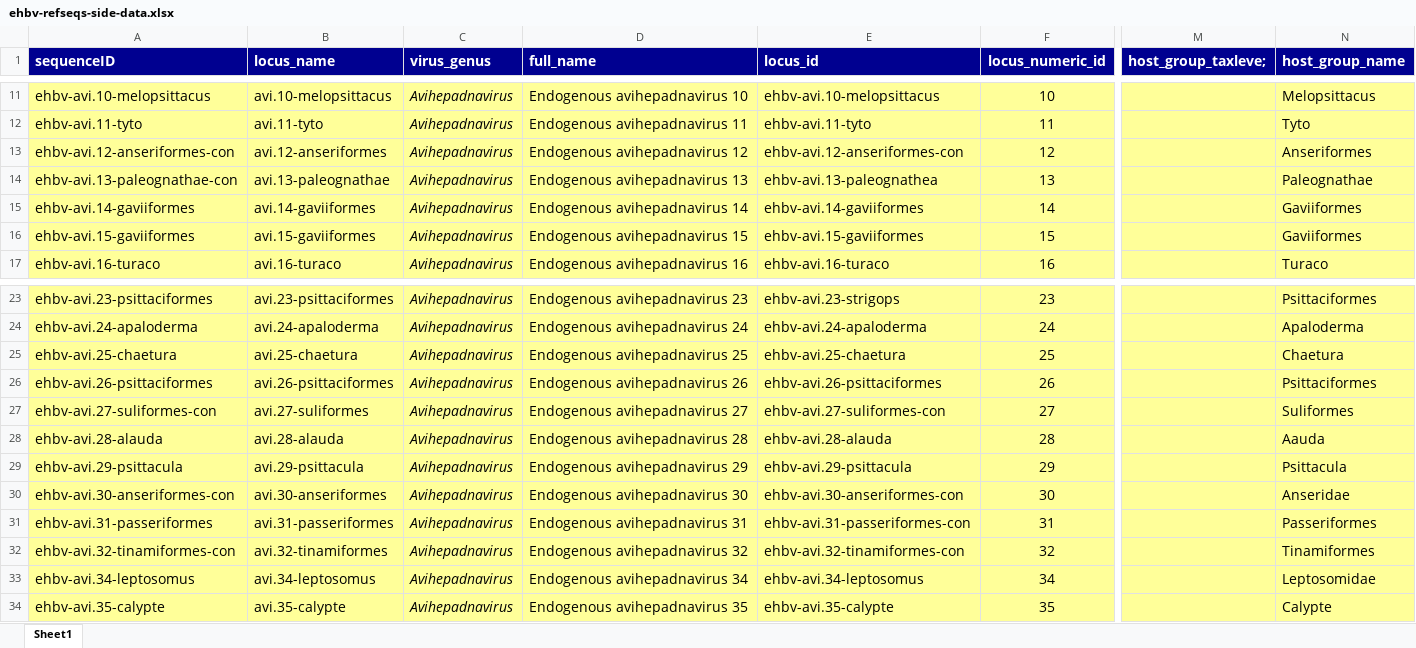
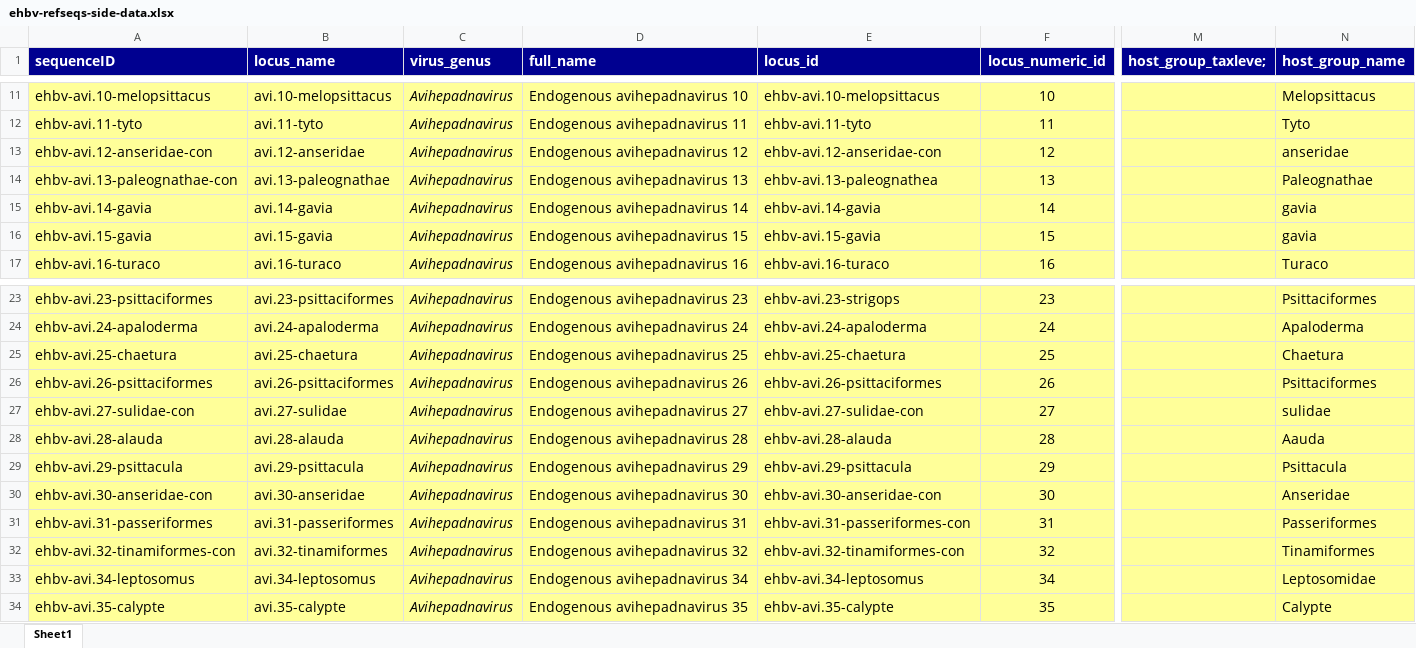
Before and after one commit to giffordlabcvr/Hepadnaviridae-GLUE, an Excel workbook: tabular/eve/ehbv-refseqs-side-data.xlsx, sheet Sheet1, drawn as a sheet; only a part is shown, gaps mark what is left out; values as stored, in another font and other column widths than the file's, no borders; the diff names each change by its address in the sheet, - before the commit and + after, or states it on an @@ line.

```diff
--- a/tabular/eve/ehbv-refseqs-side-data.xlsx (sheet Sheet1)
+++ b/tabular/eve/ehbv-refseqs-side-data.xlsx (sheet Sheet1)
-A13 (sequenceID): ehbv-avi.12-anseriformes-con
+A13 (sequenceID): ehbv-avi.12-anseridae-con
-B13 (locus_name): avi.12-anseriformes
+B13 (locus_name): avi.12-anseridae
-E13 (locus_id): ehbv-avi.12-anseriformes-con
+E13 (locus_id): ehbv-avi.12-anseridae-con
-N13 (host_group_name): Anseriformes
+N13 (host_group_name): anseridae
-A15 (sequenceID): ehbv-avi.14-gaviiformes
+A15 (sequenceID): ehbv-avi.14-gavia
-B15 (locus_name): avi.14-gaviiformes
+B15 (locus_name): avi.14-gavia
-E15 (locus_id): ehbv-avi.14-gaviiformes
+E15 (locus_id): ehbv-avi.14-gavia
-N15:N16 (host_group_name): Gaviiformes
+N15:N16 (host_group_name): gavia
-A16 (sequenceID): ehbv-avi.15-gaviiformes
+A16 (sequenceID): ehbv-avi.15-gavia
-B16 (locus_name): avi.15-gaviiformes
+B16 (locus_name): avi.15-gavia
-E16 (locus_id): ehbv-avi.15-gaviiformes
+E16 (locus_id): ehbv-avi.15-gavia
-A27 (sequenceID): ehbv-avi.27-suliformes-con
+A27 (sequenceID): ehbv-avi.27-sulidae-con
-B27 (locus_name): avi.27-suliformes
+B27 (locus_name): avi.27-sulidae
-E27 (locus_id): ehbv-avi.27-suliformes-con
+E27 (locus_id): ehbv-avi.27-sulidae-con
-N27 (host_group_name): Suliformes
+N27 (host_group_name): sulidae
-A30 (sequenceID): ehbv-avi.30-anseriformes-con
+A30 (sequenceID): ehbv-avi.30-anseridae-con
-B30 (locus_name): avi.30-anseriformes
+B30 (locus_name): avi.30-anseridae
-E30 (locus_id): ehbv-avi.30-anseriformes-con
+E30 (locus_id): ehbv-avi.30-anseridae-con
```
Also changed, not shown: tabular/eve/ehbv-side-data.xlsx, 8 other files.
